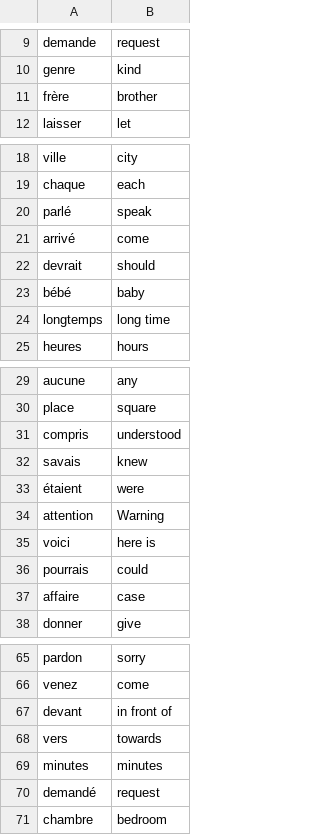
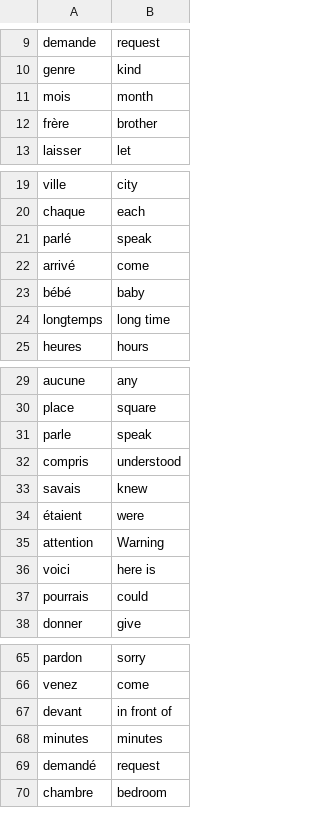
Before and after one commit to nikitasavaliya87/Python, a CSV file: Flash Card/data/words_to_learn.csv, drawn as a sheet; only a part is shown, gaps mark what is left out.

```diff
--- a/Flash Card/data/words_to_learn.csv
+++ b/Flash Card/data/words_to_learn.csv
@@ -10,2 +10,3 @@ demande,request
 genre,kind
+mois,month
 frère,brother
@@ -21,3 +22,2 @@ parlé,speak
 arrivé,come
-devrait,should
 bébé,baby
@@ -30,2 +30,3 @@ aucune,any
 place,square
+parle,speak
 compris,understood
@@ -36,3 +37,2 @@ voici,here is
 pourrais,could
-affaire,case
 donner,give
@@ -67,3 +67,2 @@ venez,come
 devant,in front of
-vers,towards
 minutes,minutes
```
Also changed, not shown: 1 other file.
